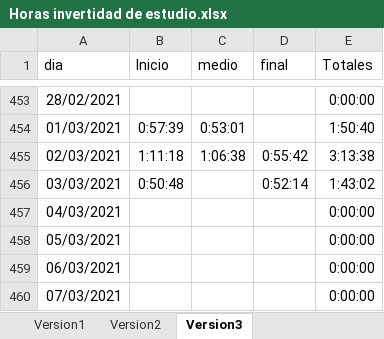
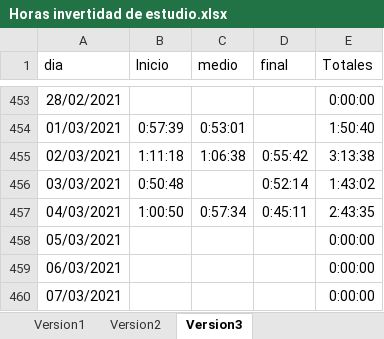
Before and after one commit to javierarmando1/documentos, an Excel workbook: Horas invertidad de estudio.xlsx, sheet Version3, drawn as a sheet; only a part is shown, gaps mark what is left out; values as stored, in another font and other column widths than the file's, no borders; the diff names each change by its address in the sheet, - before the commit and + after, or states it on an @@ line.

Commit message:
hora de estudios de lunes 04 de Marzo del 2021

```diff
--- a/Horas invertidad de estudio.xlsx (sheet Version3)
+++ b/Horas invertidad de estudio.xlsx (sheet Version3)
-B457 (Inicio): (empty)
+B457 (Inicio): 1:00:50
-C457 (medio): (empty)
+C457 (medio): 0:57:34
-D457 (final): (empty)
+D457 (final): 0:45:11
-E457 (Totales): 0:00:00
+E457 (Totales): 2:43:35
```
